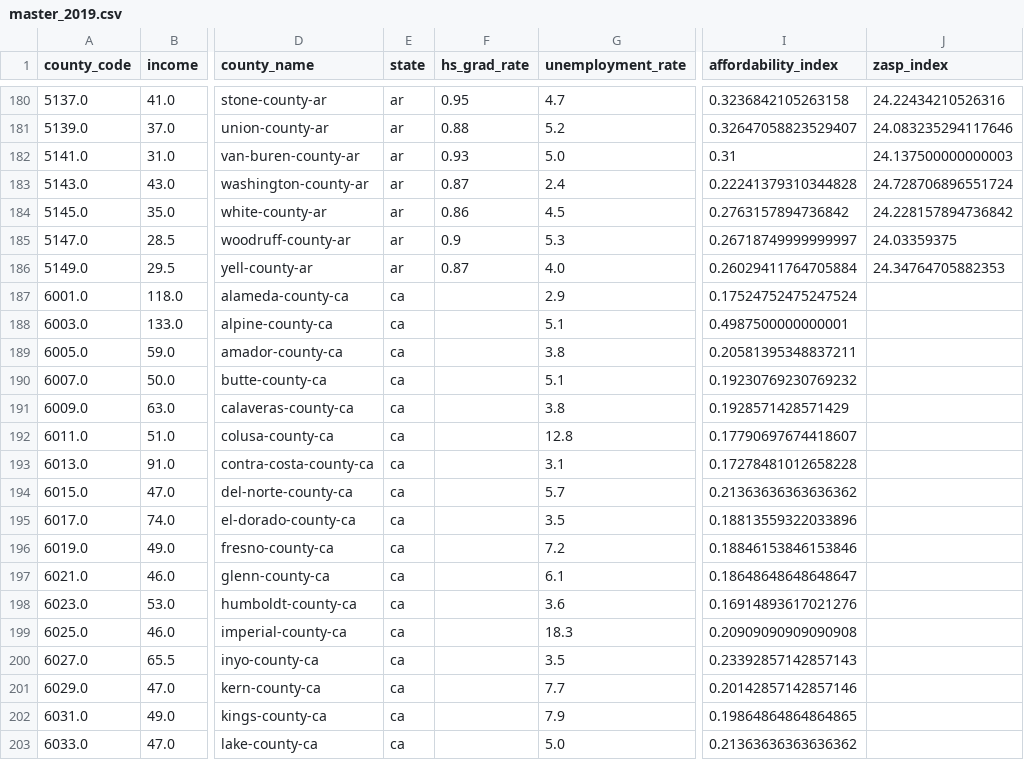
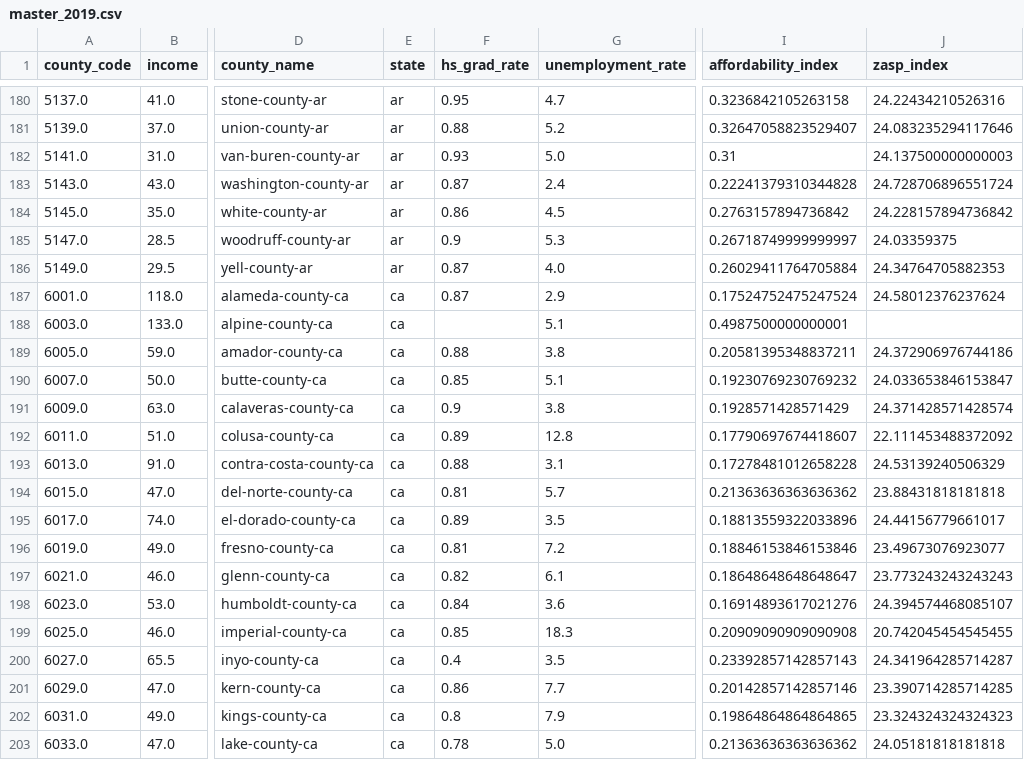
Before and after one commit to Carolina-Data-Challenge/ZASP, a CSV file: master_2019.csv, drawn as a sheet; only a part is shown, gaps mark what is left out; the diff covers the shown part only; the diff names each change by its address in the sheet, - before the commit and + after, or states it on an @@ line.

```diff
--- a/master_2019.csv
+++ b/master_2019.csv
-F187 (hs_grad_rate): (empty)
+F187 (hs_grad_rate): 0.87
-J187 (zasp_index): (empty)
+J187 (zasp_index): 24.58012376237624
-F189 (hs_grad_rate): (empty)
+F189 (hs_grad_rate): 0.88
-J189 (zasp_index): (empty)
+J189 (zasp_index): 24.372906976744186
-F190 (hs_grad_rate): (empty)
+F190 (hs_grad_rate): 0.85
-J190 (zasp_index): (empty)
+J190 (zasp_index): 24.033653846153847
-F191 (hs_grad_rate): (empty)
+F191 (hs_grad_rate): 0.9
-J191 (zasp_index): (empty)
+J191 (zasp_index): 24.371428571428574
-F192 (hs_grad_rate): (empty)
+F192 (hs_grad_rate): 0.89
-J192 (zasp_index): (empty)
+J192 (zasp_index): 22.111453488372092
-F193 (hs_grad_rate): (empty)
+F193 (hs_grad_rate): 0.88
-J193 (zasp_index): (empty)
+J193 (zasp_index): 24.53139240506329
-F194 (hs_grad_rate): (empty)
+F194 (hs_grad_rate): 0.81
-J194 (zasp_index): (empty)
+J194 (zasp_index): 23.88431818181818
-F195 (hs_grad_rate): (empty)
+F195 (hs_grad_rate): 0.89
-J195 (zasp_index): (empty)
+J195 (zasp_index): 24.44156779661017
-F196 (hs_grad_rate): (empty)
+F196 (hs_grad_rate): 0.81
-J196 (zasp_index): (empty)
+J196 (zasp_index): 23.49673076923077
-F197 (hs_grad_rate): (empty)
+F197 (hs_grad_rate): 0.82
-J197 (zasp_index): (empty)
+J197 (zasp_index): 23.773243243243243
-F198 (hs_grad_rate): (empty)
+F198 (hs_grad_rate): 0.84
-J198 (zasp_index): (empty)
+J198 (zasp_index): 24.394574468085107
-F199 (hs_grad_rate): (empty)
+F199 (hs_grad_rate): 0.85
-J199 (zasp_index): (empty)
+J199 (zasp_index): 20.742045454545455
-F200 (hs_grad_rate): (empty)
+F200 (hs_grad_rate): 0.4
-J200 (zasp_index): (empty)
+J200 (zasp_index): 24.341964285714287
-F201 (hs_grad_rate): (empty)
+F201 (hs_grad_rate): 0.86
-J201 (zasp_index): (empty)
+J201 (zasp_index): 23.390714285714285
-F202 (hs_grad_rate): (empty)
+F202 (hs_grad_rate): 0.8
-J202 (zasp_index): (empty)
+J202 (zasp_index): 23.324324324324323
-F203 (hs_grad_rate): (empty)
+F203 (hs_grad_rate): 0.78
-J203 (zasp_index): (empty)
+J203 (zasp_index): 24.05181818181818
```
Also changed, not shown: 84 edited cells elsewhere in this file, high-school-graduation-data/hs_grad_rate.csv, master_2018.csv.
